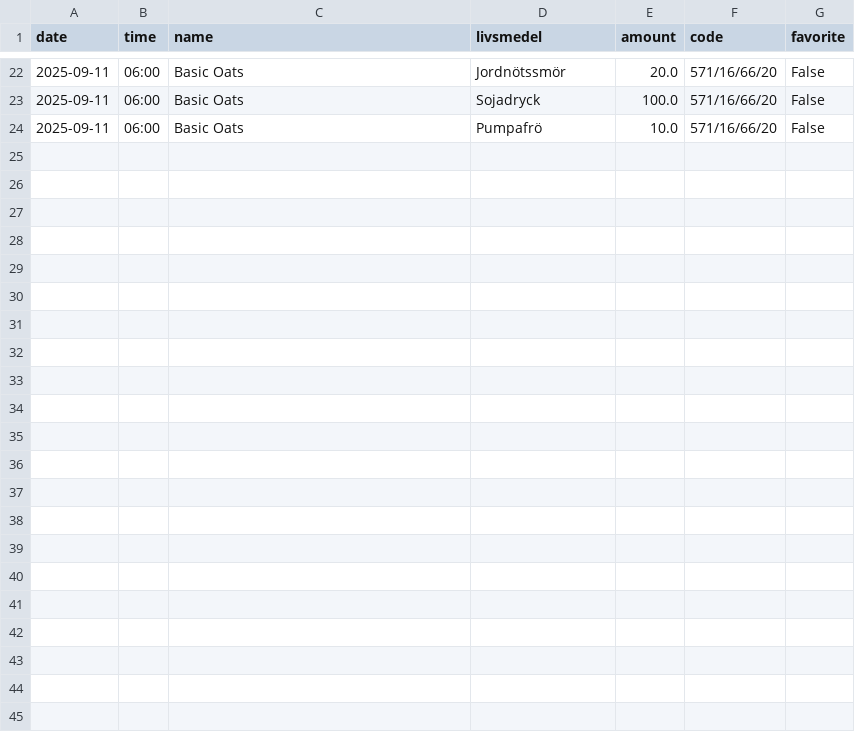
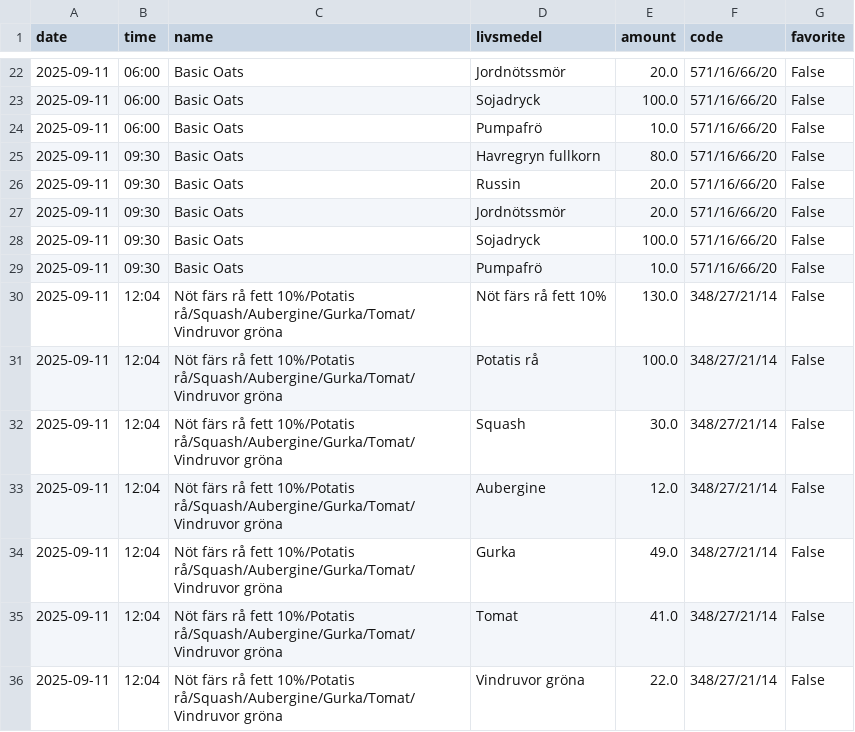
Before and after one commit to liecha/meRegAnno, a CSV file: data/meal_databas.csv, drawn as a sheet; only a part is shown, gaps mark what is left out.

Commit message:
New data

```diff
--- a/data/meal_databas.csv
+++ b/data/meal_databas.csv
@@ -24 +24,13 @@ date,time,name,livsmedel,amount,code,favorite
 2025-09-11,06:00,Basic Oats,Pumpafrö,10.0,571/16/66/20,False
+2025-09-11,09:30,Basic Oats,Havregryn fullkorn,80.0,571/16/66/20,False
+2025-09-11,09:30,Basic Oats,Russin,20.0,571/16/66/20,False
+2025-09-11,09:30,Basic Oats,Jordnötssmör,20.0,571/16/66/20,False
+2025-09-11,09:30,Basic Oats,Sojadryck,100.0,571/16/66/20,False
+2025-09-11,09:30,Basic Oats,Pumpafrö,10.0,571/16/66/20,False
+2025-09-11,12:04,Nöt färs rå fett 10%/Potatis rå/Squash/Aubergine/Gurka/Tomat/Vindruvor gröna,Nöt färs rå fett 10%,130.0,348/27/21/14,False
+2025-09-11,12:04,Nöt färs rå fett 10%/Potatis rå/Squash/Aubergine/Gurka/Tomat/Vindruvor gröna,Potatis rå,100.0,348/27/21/14,False
+2025-09-11,12:04,Nöt färs rå fett 10%/Potatis rå/Squash/Aubergine/Gurka/Tomat/Vindruvor gröna,Squash,30.0,348/27/21/14,False
+2025-09-11,12:04,Nöt färs rå fett 10%/Potatis rå/Squash/Aubergine/Gurka/Tomat/Vindruvor gröna,Aubergine,12.0,348/27/21/14,False
+2025-09-11,12:04,Nöt färs rå fett 10%/Potatis rå/Squash/Aubergine/Gurka/Tomat/Vindruvor gröna,Gurka,49.0,348/27/21/14,False
+2025-09-11,12:04,Nöt färs rå fett 10%/Potatis rå/Squash/Aubergine/Gurka/Tomat/Vindruvor gröna,Tomat,41.0,348/27/21/14,False
+2025-09-11,12:04,Nöt färs rå fett 10%/Potatis rå/Squash/Aubergine/Gurka/Tomat/Vindruvor gröna,Vindruvor gröna,22.0,348/27/21/14,False
```
Also changed, not shown: data/updated-database-results.csv, 1 other file.
